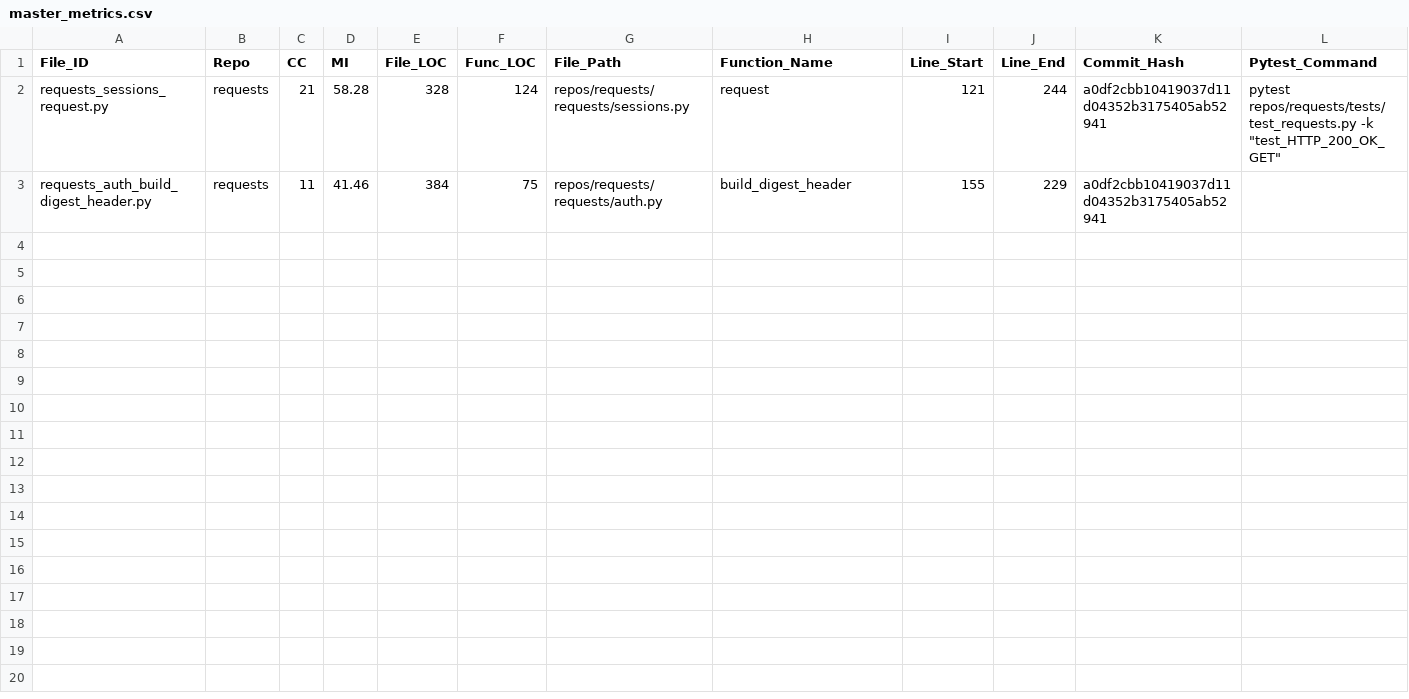
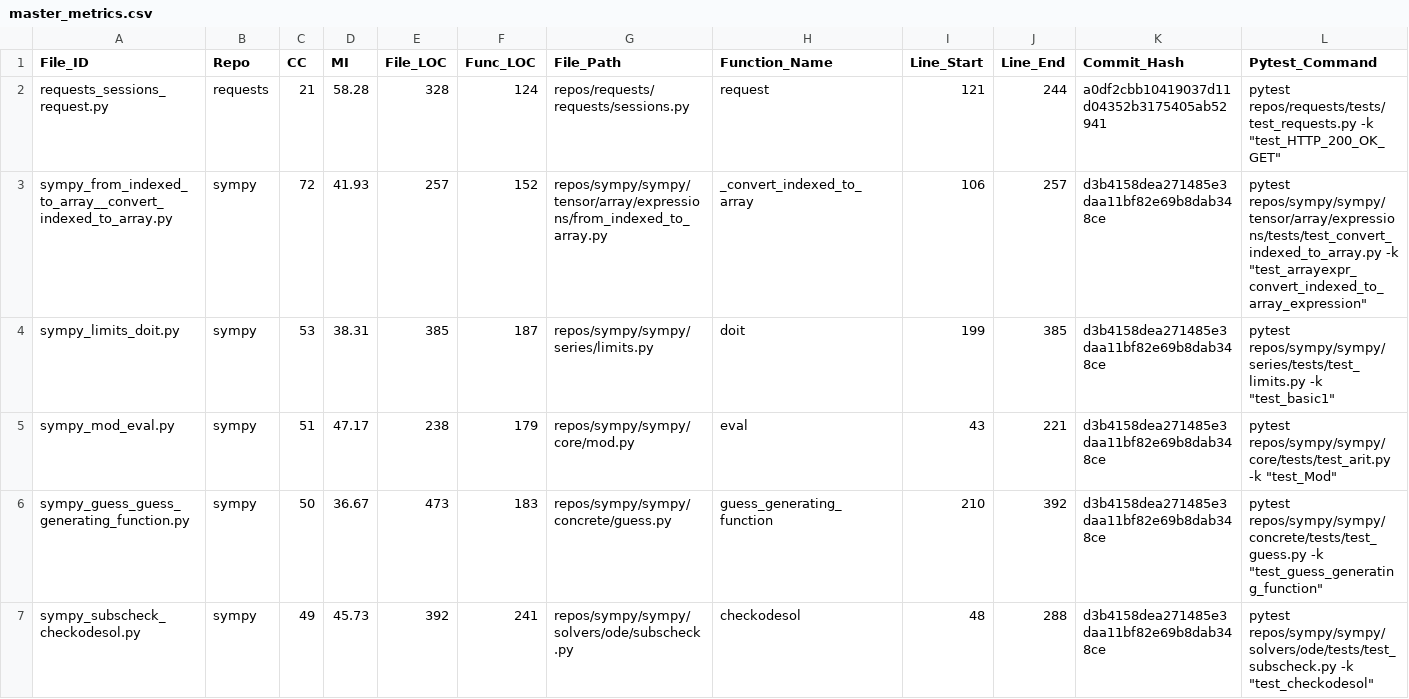
Before and after one commit to alvagarciia/satd-thesis, a CSV file: datasets/master_metrics.csv, drawn as a sheet; only a part is shown; the diff covers the shown part only.

Commit message:
add datasets from sympy + update master csv

```diff
--- a/datasets/master_metrics.csv
+++ b/datasets/master_metrics.csv
@@ -2,2 +2,6 @@ File_ID,Repo,CC,MI,File_LOC,Func_LOC,File_Path,Function_Name,Line_Start,Line_End
 requests_sessions_request.py,requests,21,58.28,328,124,repos/requests/requests/sessions.py,request,121,244,a0df2cbb10419037d11d04352b3175405ab52941,pytest repos/requests/tests/test_requests.py -k "test_HTTP_200_OK_GET"
-requests_auth_build_digest_header.py,requests,11,41.46,384,75,repos/requests/requests/auth.py,build_digest_header,155,229,a0df2cbb10419037d11d04352b3175405ab52941,
+sympy_from_indexed_to_array__convert_indexed_to_array.py,sympy,72,41.93,257,152,repos/sympy/sympy/tensor/array/expressions/from_indexed_to_array.py,_convert_indexed_to_array,106,257,d3b4158dea271485e3daa11bf82e69b8dab348ce,pytest repos/sympy/sympy/tensor/array/expressions/tests/test_convert_indexed_to_array.py -k "test_arrayexpr_convert_indexed_to_array_expression"
+sympy_limits_doit.py,sympy,53,38.31,385,187,repos/sympy/sympy/series/limits.py,doit,199,385,d3b4158dea271485e3daa11bf82e69b8dab348ce,pytest repos/sympy/sympy/series/tests/test_limits.py -k "test_basic1"
+sympy_mod_eval.py,sympy,51,47.17,238,179,repos/sympy/sympy/core/mod.py,eval,43,221,d3b4158dea271485e3daa11bf82e69b8dab348ce,pytest repos/sympy/sympy/core/tests/test_arit.py -k "test_Mod"
+sympy_guess_guess_generating_function.py,sympy,50,36.67,473,183,repos/sympy/sympy/concrete/guess.py,guess_generating_function,210,392,d3b4158dea271485e3daa11bf82e69b8dab348ce,pytest repos/sympy/sympy/concrete/tests/test_guess.py -k "test_guess_generating_function"
+sympy_subscheck_checkodesol.py,sympy,49,45.73,392,241,repos/sympy/sympy/solvers/ode/subscheck.py,checkodesol,48,288,d3b4158dea271485e3daa11bf82e69b8dab348ce,pytest repos/sympy/sympy/solvers/ode/tests/test_subscheck.py -k "test_checkodesol"
```
Also changed, not shown: 5 added rows elsewhere in this file, 10 other files.
